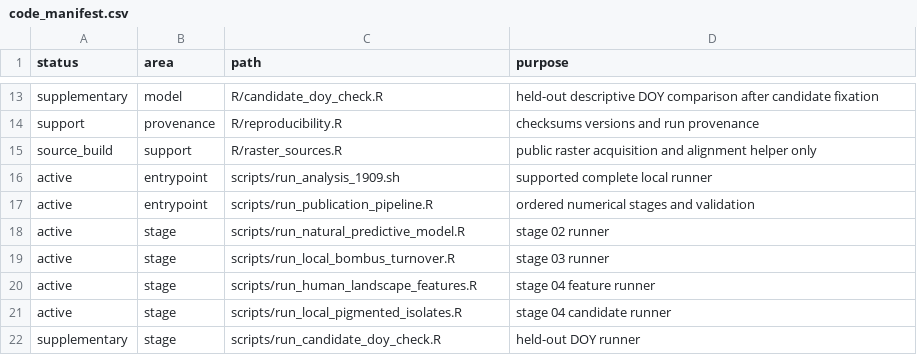
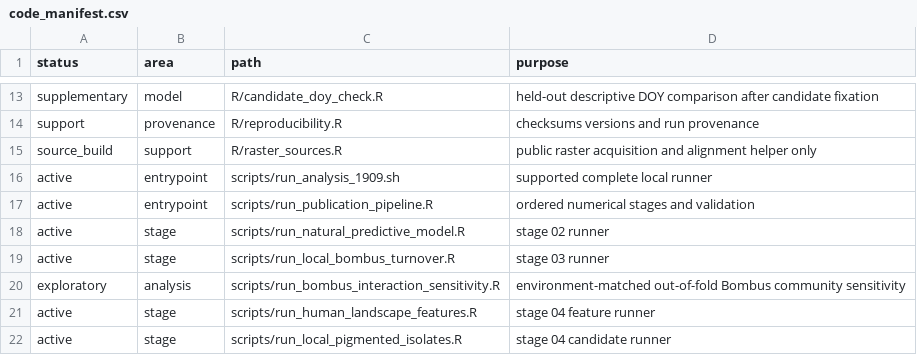
Before and after one commit to zuizui0223/hotarubukuro, a CSV file: config/code_manifest.csv, drawn as a sheet; only a part is shown, gaps mark what is left out; the shorter side is filled out with more unchanged rows.

Commit message:
Declare Bombus sensitivity runner

```diff
--- a/config/code_manifest.csv
+++ b/config/code_manifest.csv
@@ -19,2 +19,3 @@ active,stage,scripts/run_natural_predictive_model.R,stage 02 runner
 active,stage,scripts/run_local_bombus_turnover.R,stage 03 runner
+exploratory,analysis,scripts/run_bombus_interaction_sensitivity.R,environment-matched out-of-fold Bombus community sensitivity
 active,stage,scripts/run_human_landscape_features.R,stage 04 feature runner
```
